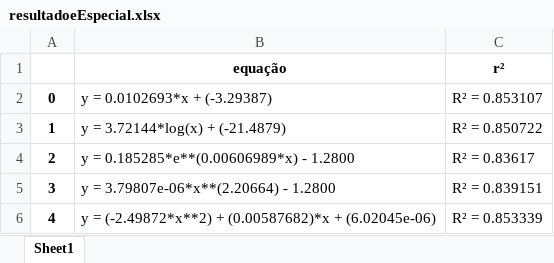
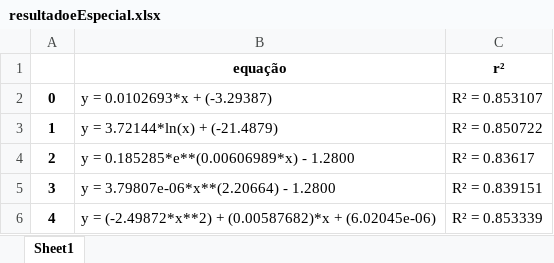
Before and after one commit to Joaof14/Clima_MMQ, an Excel workbook: resultadoeEspecial.xlsx, sheet Sheet1, drawn as a sheet; values as stored, in another font and other column widths than the file's, no borders; the diff names each change by its address in the sheet, - before the commit and + after, or states it on an @@ line.

```diff
--- a/resultadoeEspecial.xlsx (sheet Sheet1)
+++ b/resultadoeEspecial.xlsx (sheet Sheet1)
-B3 (equação): y = 3.72144*log(x) + (-21.4879)
+B3 (equação): y = 3.72144*ln(x) + (-21.4879)
```
Also changed, not shown: 6 other files.
